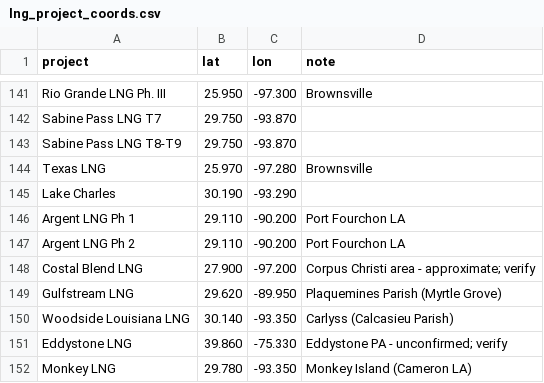
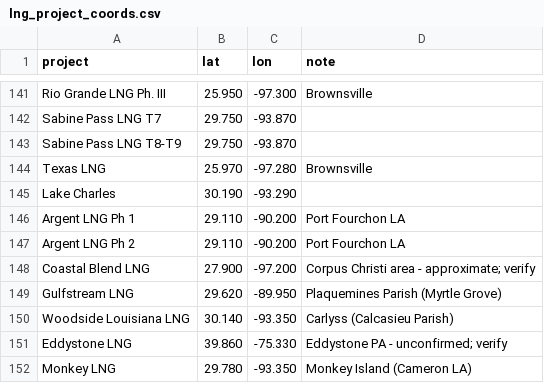
Before and after one commit to Tahershehabi99/palissy-gas-dashboard, a CSV file: src/lng_project_coords.csv, drawn as a sheet; only a part is shown, gaps mark what is left out.

```diff
--- a/src/lng_project_coords.csv
+++ b/src/lng_project_coords.csv
@@ -147,3 +147,3 @@ Argent LNG Ph 1,29.110,-90.200,Port Fourchon LA
 Argent LNG Ph 2,29.110,-90.200,Port Fourchon LA
-Costal Blend LNG,27.900,-97.200,Corpus Christi area - approximate; verify
+Coastal Blend LNG,27.900,-97.200,Corpus Christi area - approximate; verify
 Gulfstream LNG,29.620,-89.950,Plaquemines Parish (Myrtle Grove)
```
Also changed, not shown: 3 other files.
